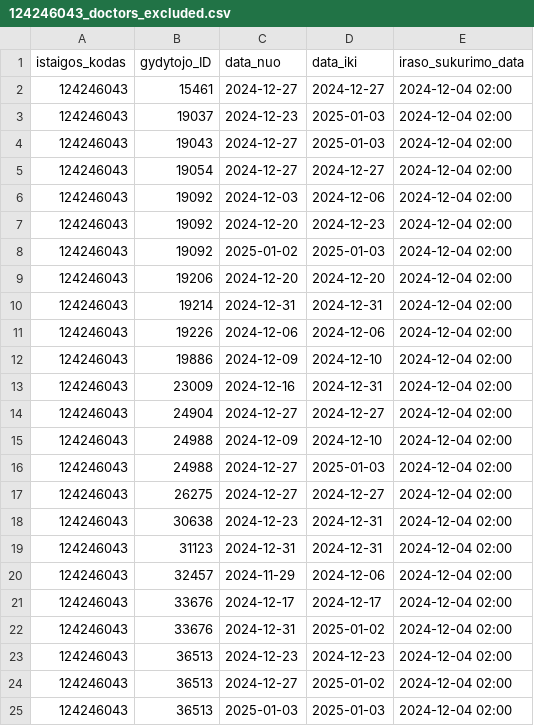
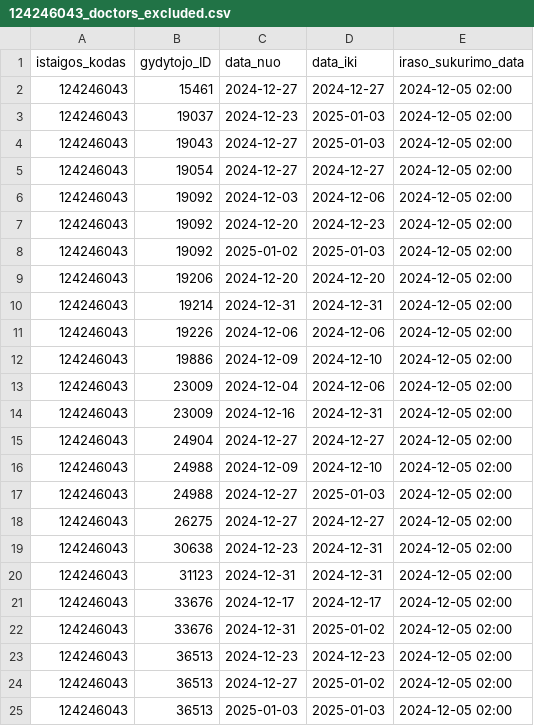
Before and after one commit to NVPgit/naujosios-vilnios-poliklinika, a CSV file: 124246043_doctors_excluded.csv, drawn as a sheet.

```diff
--- a/124246043_doctors_excluded.csv
+++ b/124246043_doctors_excluded.csv
@@ -1,25 +1,25 @@
 istaigos_kodas;gydytojo_ID;data_nuo;data_iki;iraso_sukurimo_data
-124246043;15461;2024-12-27;2024-12-27;2024-12-04 02:00
-124246043;19037;2024-12-23;2025-01-03;2024-12-04 02:00
-124246043;19043;2024-12-27;2025-01-03;2024-12-04 02:00
-124246043;19054;2024-12-27;2024-12-27;2024-12-04 02:00
-124246043;19092;2024-12-03;2024-12-06;2024-12-04 02:00
-124246043;19092;2024-12-20;2024-12-23;2024-12-04 02:00
-124246043;19092;2025-01-02;2025-01-03;2024-12-04 02:00
-124246043;19206;2024-12-20;2024-12-20;2024-12-04 02:00
-124246043;19214;2024-12-31;2024-12-31;2024-12-04 02:00
-124246043;19226;2024-12-06;2024-12-06;2024-12-04 02:00
-124246043;19886;2024-12-09;2024-12-10;2024-12-04 02:00
-124246043;23009;2024-12-16;2024-12-31;2024-12-04 02:00
-124246043;24904;2024-12-27;2024-12-27;2024-12-04 02:00
-124246043;24988;2024-12-09;2024-12-10;2024-12-04 02:00
-124246043;24988;2024-12-27;2025-01-03;2024-12-04 02:00
-124246043;26275;2024-12-27;2024-12-27;2024-12-04 02:00
-124246043;30638;2024-12-23;2024-12-31;2024-12-04 02:00
-124246043;31123;2024-12-31;2024-12-31;2024-12-04 02:00
-124246043;32457;2024-11-29;2024-12-06;2024-12-04 02:00
-124246043;33676;2024-12-17;2024-12-17;2024-12-04 02:00
-124246043;33676;2024-12-31;2025-01-02;2024-12-04 02:00
-124246043;36513;2024-12-23;2024-12-23;2024-12-04 02:00
-124246043;36513;2024-12-27;2025-01-02;2024-12-04 02:00
-124246043;36513;2025-01-03;2025-01-03;2024-12-04 02:00
+124246043;15461;2024-12-27;2024-12-27;2024-12-05 02:00
+124246043;19037;2024-12-23;2025-01-03;2024-12-05 02:00
+124246043;19043;2024-12-27;2025-01-03;2024-12-05 02:00
+124246043;19054;2024-12-27;2024-12-27;2024-12-05 02:00
+124246043;19092;2024-12-03;2024-12-06;2024-12-05 02:00
+124246043;19092;2024-12-20;2024-12-23;2024-12-05 02:00
+124246043;19092;2025-01-02;2025-01-03;2024-12-05 02:00
+124246043;19206;2024-12-20;2024-12-20;2024-12-05 02:00
+124246043;19214;2024-12-31;2024-12-31;2024-12-05 02:00
+124246043;19226;2024-12-06;2024-12-06;2024-12-05 02:00
+124246043;19886;2024-12-09;2024-12-10;2024-12-05 02:00
+124246043;23009;2024-12-04;2024-12-06;2024-12-05 02:00
+124246043;23009;2024-12-16;2024-12-31;2024-12-05 02:00
+124246043;24904;2024-12-27;2024-12-27;2024-12-05 02:00
+124246043;24988;2024-12-09;2024-12-10;2024-12-05 02:00
+124246043;24988;2024-12-27;2025-01-03;2024-12-05 02:00
+124246043;26275;2024-12-27;2024-12-27;2024-12-05 02:00
+124246043;30638;2024-12-23;2024-12-31;2024-12-05 02:00
+124246043;31123;2024-12-31;2024-12-31;2024-12-05 02:00
+124246043;33676;2024-12-17;2024-12-17;2024-12-05 02:00
+124246043;33676;2024-12-31;2025-01-02;2024-12-05 02:00
+124246043;36513;2024-12-23;2024-12-23;2024-12-05 02:00
+124246043;36513;2024-12-27;2025-01-02;2024-12-05 02:00
+124246043;36513;2025-01-03;2025-01-03;2024-12-05 02:00
```
Also changed, not shown: 124246043_family_doctors_list.csv, 124246043_family_doctors_visits_hours.csv, 1 other file.
